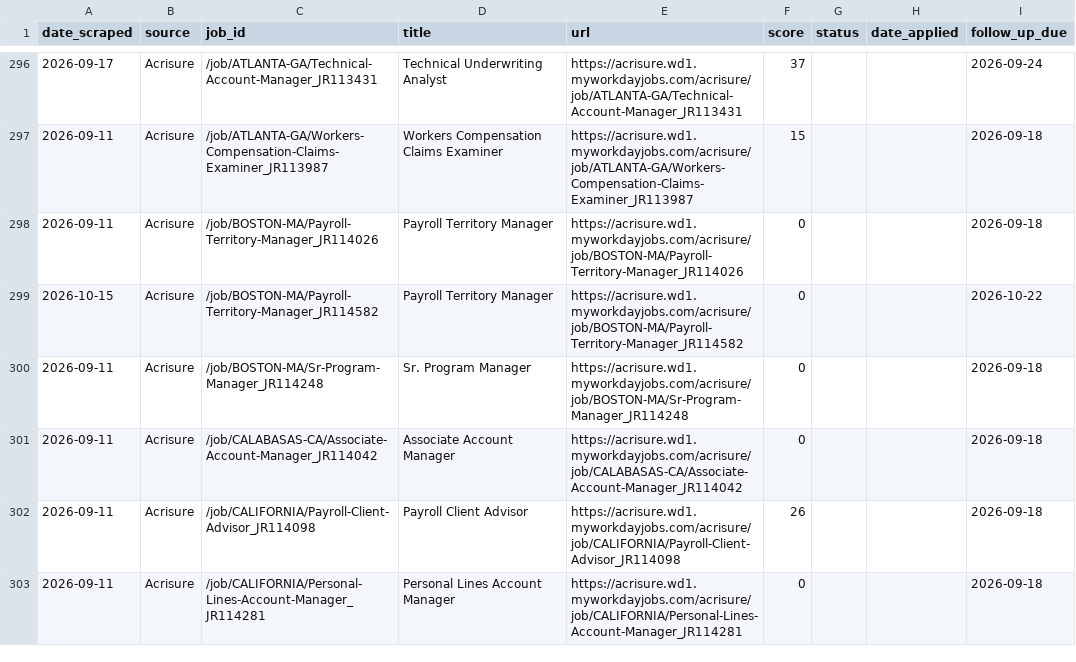
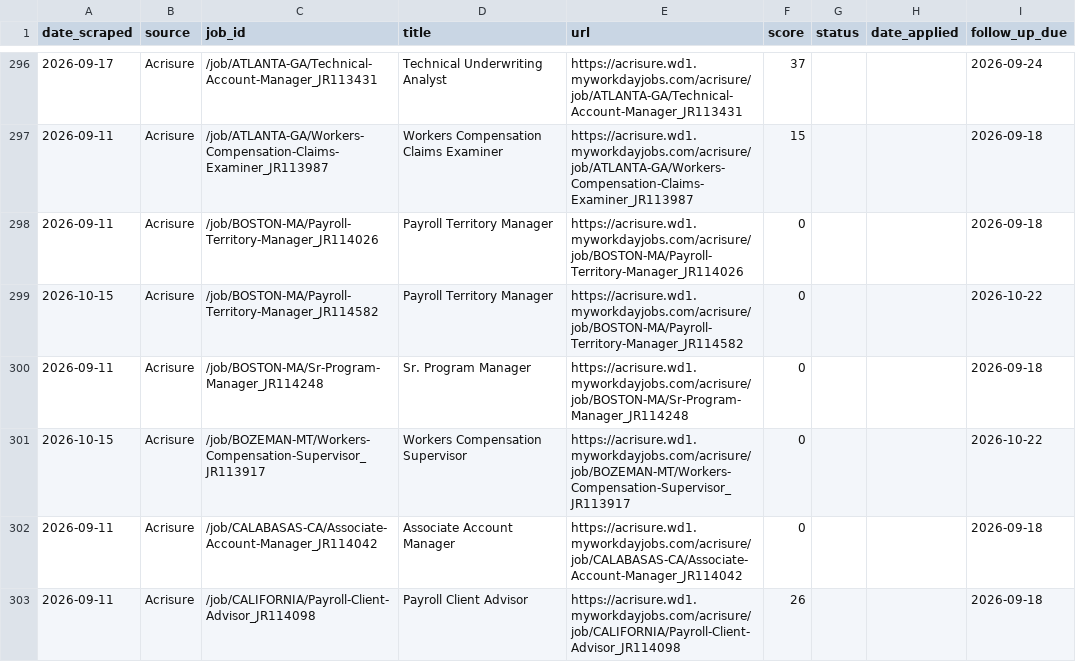
Before and after one commit to niiadjei7/job_monitor, a CSV file: job_search_tracker.csv, drawn as a sheet; only a part is shown, gaps mark what is left out; the shorter side is filled out with more unchanged rows; the diff covers the shown part only.

```diff
--- a/job_search_tracker.csv
+++ b/job_search_tracker.csv
@@ -300,2 +300,3 @@ date_scraped,source,job_id,title,url,score,status,date_applied,follow_up_due
 2026-09-11,Acrisure,/job/BOSTON-MA/Sr-Program-Manager_JR114248,Sr. Program Manager,https://acrisure.wd1.myworkdayjobs.com/acrisure/job/BOSTON-MA/Sr-Program-Manager_JR114248,0,,,2026-09-18
+2026-10-15,Acrisure,/job/BOZEMAN-MT/Workers-Compensation-Supervisor_JR113917,Workers Compensation Supervisor,https://acrisure.wd1.myworkdayjobs.com/acrisure/job/BOZEMAN-MT/Workers-Compensation-Supervisor_JR113917,0,,,2026-10-22
 2026-09-11,Acrisure,/job/CALABASAS-CA/Associate-Account-Manager_JR114042,Associate Account Manager,https://acrisure.wd1.myworkdayjobs.com/acrisure/job/CALABASAS-CA/Associate-Account-Manager_JR114042,0,,,2026-09-18
```
Also changed, not shown: 6 added rows elsewhere in this file, 1 other file.
